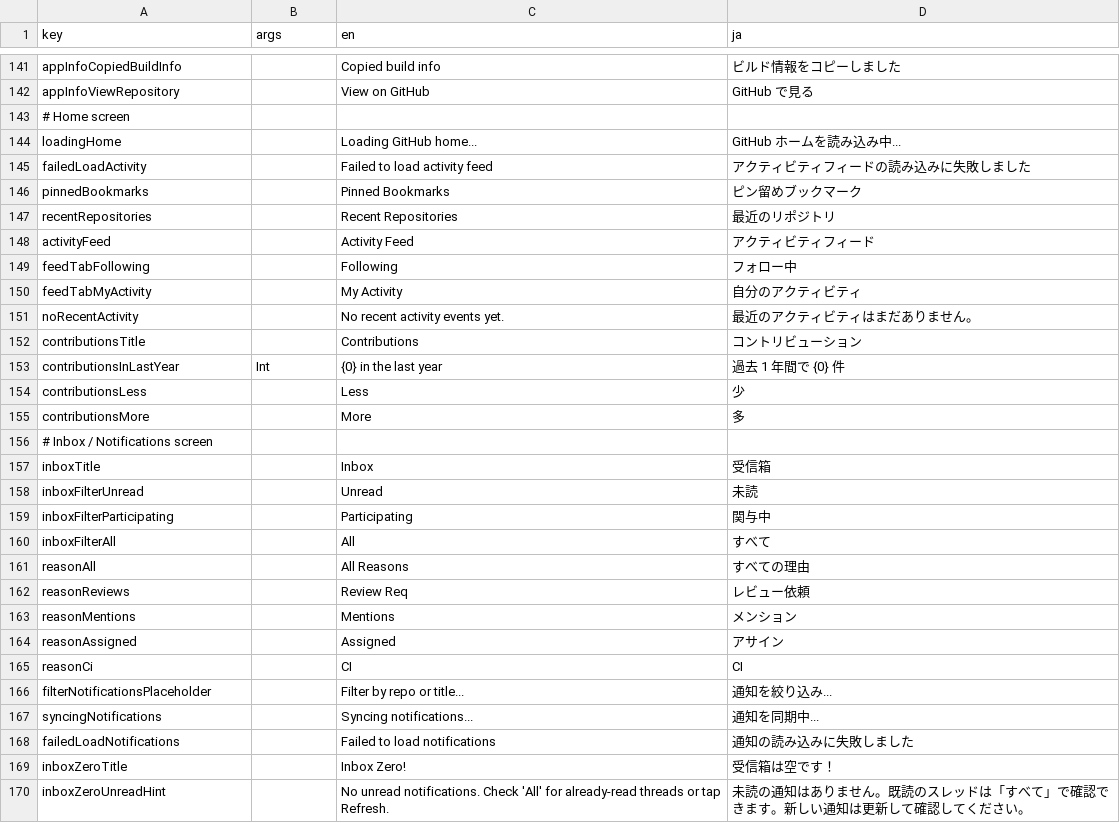
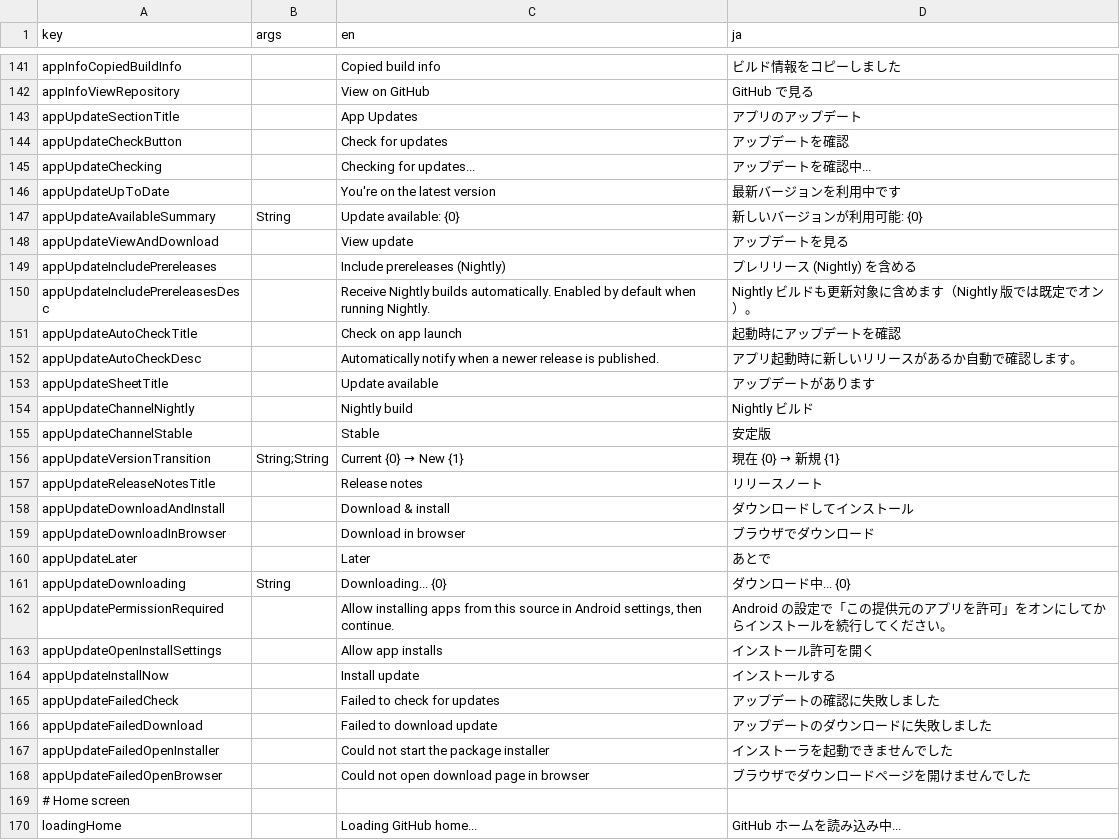
Before and after one commit to choko510/github-mobile-maxxing, a CSV file: core/ui/i18n/strings.csv, drawn as a sheet; only a part is shown, gaps mark what is left out; the shorter side is filled out with more unchanged rows; the diff names each change by its address in the sheet, - before the commit and + after, or states it on an @@ line.

Commit message:
feat(update): add in-app update checker, prerelease toggle, and Android APK installer

```diff
--- a/core/ui/i18n/strings.csv
+++ b/core/ui/i18n/strings.csv
+row 143: appUpdateSectionTitle |  | App Updates | アプリのアップデート
+row 144: appUpdateCheckButton |  | Check for updates | アップデートを確認
+row 145: appUpdateChecking |  | Checking for updates... | アップデートを確認中...
+row 146: appUpdateUpToDate |  | You're on the latest version | 最新バージョンを利用中です
+row 147: appUpdateAvailableSummary | String | Update available: {0} | 新しいバージョンが利用可能: {0}
+row 148: appUpdateViewAndDownload |  | View update | アップデートを見る
+row 149: appUpdateIncludePrereleases |  | Include prereleases (Nightly) | プレリリース (Nightly) を含める
+row 150: appUpdateIncludePrereleasesDesc |  | Receive Nightly builds automatically. Enabled by default when running Nightly. | Nightly ビルドも更新対象に含めます（Nightly 版では既定でオン）。
+row 151: appUpdateAutoCheckTitle |  | Check on app launch | 起動時にアップデートを確認
+row 152: appUpdateAutoCheckDesc |  | Automatically notify when a newer release is published. | アプリ起動時に新しいリリースがあるか自動で確認します。
+row 153: appUpdateSheetTitle |  | Update available | アップデートがあります
+row 154: appUpdateChannelNightly |  | Nightly build | Nightly ビルド
+row 155: appUpdateChannelStable |  | Stable | 安定版
+row 156: appUpdateVersionTransition | String;String | Current {0} → New {1} | 現在 {0} → 新規 {1}
+row 157: appUpdateReleaseNotesTitle |  | Release notes | リリースノート
+row 158: appUpdateDownloadAndInstall |  | Download & install | ダウンロードしてインストール
+row 159: appUpdateDownloadInBrowser |  | Download in browser | ブラウザでダウンロード
+row 160: appUpdateLater |  | Later | あとで
+row 161: appUpdateDownloading | String | Downloading... {0} | ダウンロード中... {0}
+row 162: appUpdatePermissionRequired |  | Allow installing apps from this source in Android settings, then continue. | Android の設定で「この提供元のアプリを許可」をオンにしてからインストールを続行してください。
+row 163: appUpdateOpenInstallSettings |  | Allow app installs | インストール許可を開く
+row 164: appUpdateInstallNow |  | Install update | インストールする
+row 165: appUpdateFailedCheck |  | Failed to check for updates | アップデートの確認に失敗しました
+row 166: appUpdateFailedDownload |  | Failed to download update | アップデートのダウンロードに失敗しました
+row 167: appUpdateFailedOpenInstaller |  | Could not start the package installer | インストーラを起動できませんでした
+row 168: appUpdateFailedOpenBrowser |  | Could not open download page in browser | ブラウザでダウンロードページを開けませんでした
```
Also changed, not shown: 21 other files.
